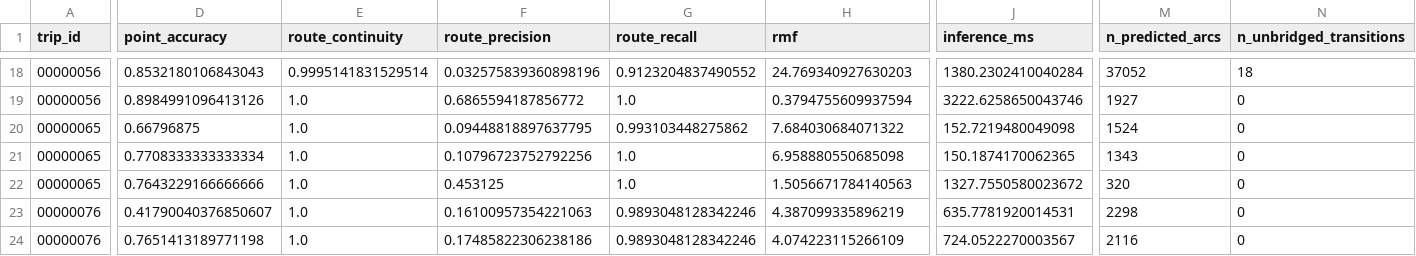
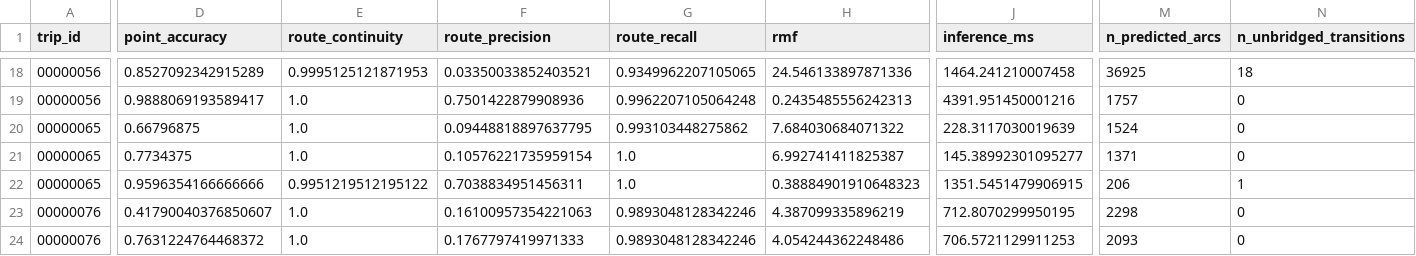
Before and after one commit to boseonthecode/pathsnap, a CSV file: results/hmm_comparison.csv, drawn as a sheet; only a part is shown, gaps mark what is left out; the diff covers the shown part only; the diff names each change by its address in the sheet, - before the commit and + after, or states it on an @@ line.

```diff
--- a/results/hmm_comparison.csv
+++ b/results/hmm_comparison.csv
-D18 (point_accuracy): 0.8532180106843043
+D18 (point_accuracy): 0.8527092342915289
-E18 (route_continuity): 0.9995141831529514
+E18 (route_continuity): 0.9995125121871953
-F18 (route_precision): 0.032575839360898196
+F18 (route_precision): 0.03350033852403521
-G18 (route_recall): 0.9123204837490552
+G18 (route_recall): 0.9349962207105065
-H18 (rmf): 24.769340927630203
+H18 (rmf): 24.546133897871336
-J18 (inference_ms): 1380.2302410040284
+J18 (inference_ms): 1464.241210007458
-M18 (n_predicted_arcs): 37052
+M18 (n_predicted_arcs): 36925
-D19 (point_accuracy): 0.8984991096413126
+D19 (point_accuracy): 0.9888069193589417
-F19 (route_precision): 0.6865594187856772
+F19 (route_precision): 0.7501422879908936
-G19 (route_recall): 1.0
+G19 (route_recall): 0.9962207105064248
-H19 (rmf): 0.3794755609937594
+H19 (rmf): 0.2435485556242313
-J19 (inference_ms): 3222.6258650043746
+J19 (inference_ms): 4391.951450001216
-M19 (n_predicted_arcs): 1927
+M19 (n_predicted_arcs): 1757
-J20 (inference_ms): 152.7219480049098
+J20 (inference_ms): 228.3117030019639
-D21 (point_accuracy): 0.7708333333333334
+D21 (point_accuracy): 0.7734375
-F21 (route_precision): 0.10796723752792256
+F21 (route_precision): 0.10576221735959154
-H21 (rmf): 6.958880550685098
+H21 (rmf): 6.992741411825387
-J21 (inference_ms): 150.1874170062365
+J21 (inference_ms): 145.38992301095277
-M21 (n_predicted_arcs): 1343
+M21 (n_predicted_arcs): 1371
-D22 (point_accuracy): 0.7643229166666666
+D22 (point_accuracy): 0.9596354166666666
-E22 (route_continuity): 1.0
+E22 (route_continuity): 0.9951219512195122
-F22 (route_precision): 0.453125
+F22 (route_precision): 0.7038834951456311
-H22 (rmf): 1.5056671784140563
+H22 (rmf): 0.38884901910648323
-J22 (inference_ms): 1327.7550580023672
+J22 (inference_ms): 1351.5451479906915
-M22 (n_predicted_arcs): 320
+M22 (n_predicted_arcs): 206
-N22 (n_unbridged_transitions): 0
+N22 (n_unbridged_transitions): 1
-J23 (inference_ms): 635.7781920014531
+J23 (inference_ms): 712.8070299950195
-D24 (point_accuracy): 0.7651413189771198
+D24 (point_accuracy): 0.7631224764468372
-F24 (route_precision): 0.17485822306238186
+F24 (route_precision): 0.1767797419971333
-H24 (rmf): 4.074223115266109
+H24 (rmf): 4.054244362248486
-J24 (inference_ms): 724.0522270003567
+J24 (inference_ms): 706.5721129911253
-M24 (n_predicted_arcs): 2116
+M24 (n_predicted_arcs): 2093
```
Also changed, not shown: 89 edited cells elsewhere in this file, 4 other files.
